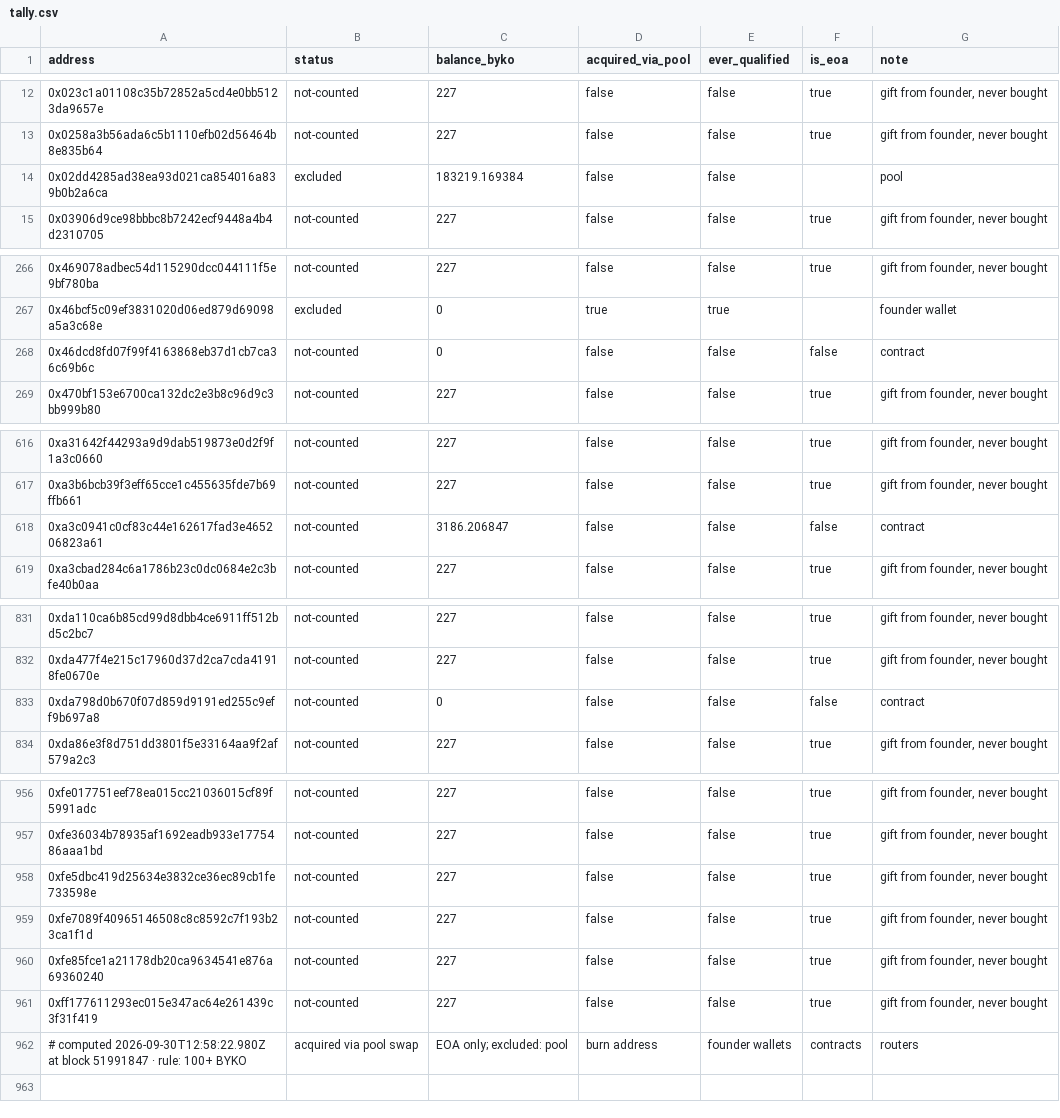
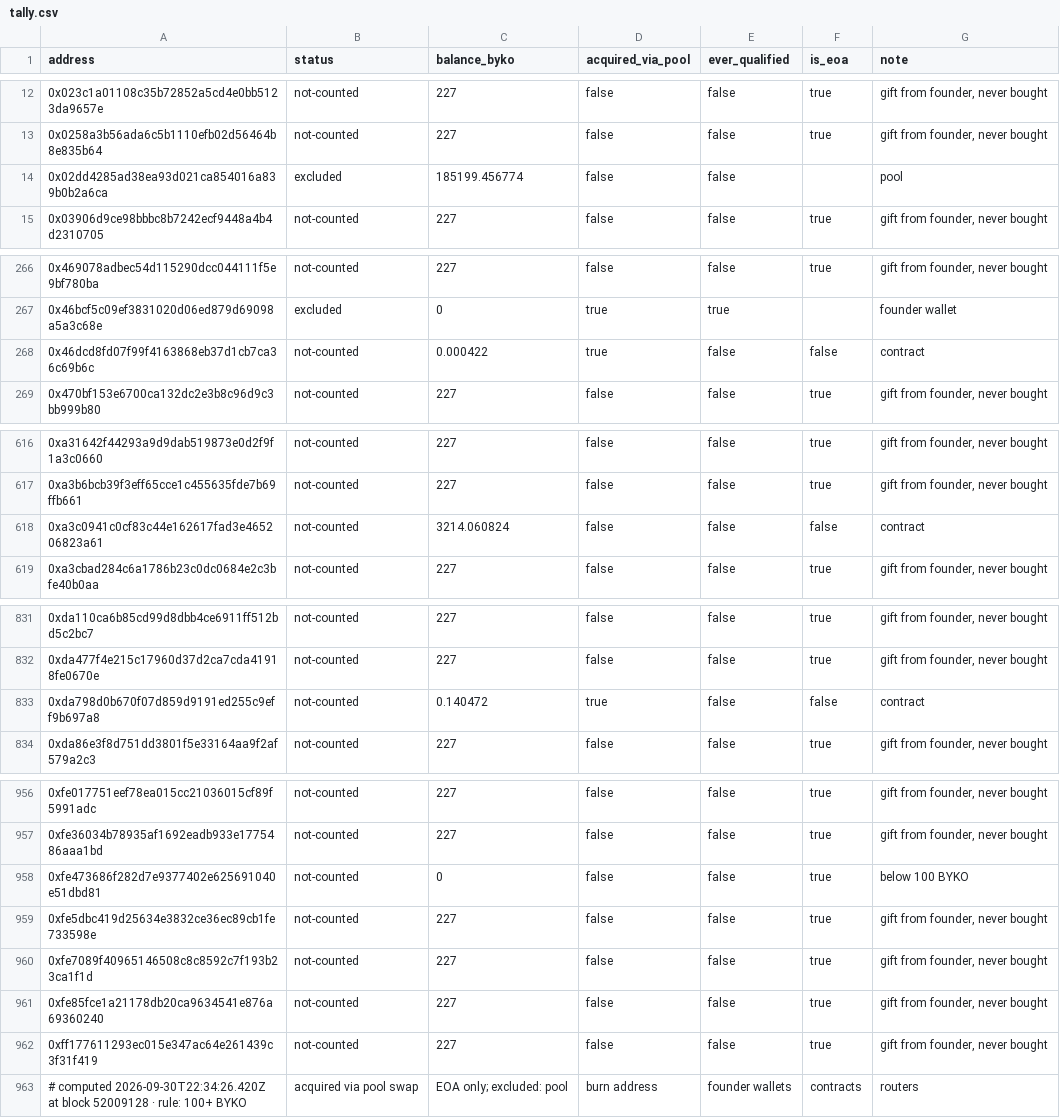
Before and after one commit to bykovas/byko, a CSV file: website/data/tally.csv, drawn as a sheet; only a part is shown, gaps mark what is left out; the diff covers the shown part only.

Commit message:
tally snapshot at block 52009128

```diff
--- a/website/data/tally.csv
+++ b/website/data/tally.csv
@@ -13,3 +13,3 @@ address,status,balance_byko,acquired_via_pool,ever_qualified,is_eoa,note
 0x0258a3b56ada6c5b1110efb02d56464b8e835b64,not-counted,227,false,false,true,"gift from founder, never bought"
-0x02dd4285ad38ea93d021ca854016a839b0b2a6ca,excluded,183219.169384,false,false,,"pool"
+0x02dd4285ad38ea93d021ca854016a839b0b2a6ca,excluded,185199.456774,false,false,,"pool"
 0x03906d9ce98bbbc8b7242ecf9448a4b4d2310705,not-counted,227,false,false,true,"gift from founder, never bought"
@@ -267,3 +267,3 @@ address,status,balance_byko,acquired_via_pool,ever_qualified,is_eoa,note
 0x46bcf5c09ef3831020d06ed879d69098a5a3c68e,excluded,0,true,true,,"founder wallet"
-0x46dcd8fd07f99f4163868eb37d1cb7ca36c69b6c,not-counted,0,false,false,false,"contract"
+0x46dcd8fd07f99f4163868eb37d1cb7ca36c69b6c,not-counted,0.000422,true,false,false,"contract"
 0x470bf153e6700ca132dc2e3b8c96d9c3bb999b80,not-counted,227,false,false,true,"gift from founder, never bought"
@@ -617,3 +617,3 @@ address,status,balance_byko,acquired_via_pool,ever_qualified,is_eoa,note
 0xa3b6bcb39f3eff65cce1c455635fde7b69ffb661,not-counted,227,false,false,true,"gift from founder, never bought"
-0xa3c0941c0cf83c44e162617fad3e465206823a61,not-counted,3186.206847,false,false,false,"contract"
+0xa3c0941c0cf83c44e162617fad3e465206823a61,not-counted,3214.060824,false,false,false,"contract"
 0xa3cbad284c6a1786b23c0dc0684e2c3bfe40b0aa,not-counted,227,false,false,true,"gift from founder, never bought"
@@ -832,3 +832,3 @@ address,status,balance_byko,acquired_via_pool,ever_qualified,is_eoa,note
 0xda477f4e215c17960d37d2ca7cda41918fe0670e,not-counted,227,false,false,true,"gift from founder, never bought"
-0xda798d0b670f07d859d9191ed255c9eff9b697a8,not-counted,0,false,false,false,"contract"
+0xda798d0b670f07d859d9191ed255c9eff9b697a8,not-counted,0.140472,true,false,false,"contract"
 0xda86e3f8d751dd3801f5e33164aa9f2af579a2c3,not-counted,227,false,false,true,"gift from founder, never bought"
@@ -957,2 +957,3 @@ address,status,balance_byko,acquired_via_pool,ever_qualified,is_eoa,note
 0xfe36034b78935af1692eadb933e1775486aaa1bd,not-counted,227,false,false,true,"gift from founder, never bought"
+0xfe473686f282d7e9377402e625691040e51dbd81,not-counted,0,false,false,true,"below 100 BYKO"
 0xfe5dbc419d25634e3832ce36ec89cb1fe733598e,not-counted,227,false,false,true,"gift from founder, never bought"
@@ -961,2 +962,2 @@ address,status,balance_byko,acquired_via_pool,ever_qualified,is_eoa,note
 0xff177611293ec015e347ac64e261439c3f31f419,not-counted,227,false,false,true,"gift from founder, never bought"
-# computed 2026-09-30T12:58:22.980Z at block 51991847 · rule: 100+ BYKO, acquired via pool swap, EOA only; excluded: pool, burn address, founder wallets, contracts, routers
+# computed 2026-09-30T22:34:26.420Z at block 52009128 · rule: 100+ BYKO, acquired via pool swap, EOA only; excluded: pool, burn address, founder wallets, contracts, routers
```
Also changed, not shown: 1 edited cell elsewhere in this file, 2 other files.
